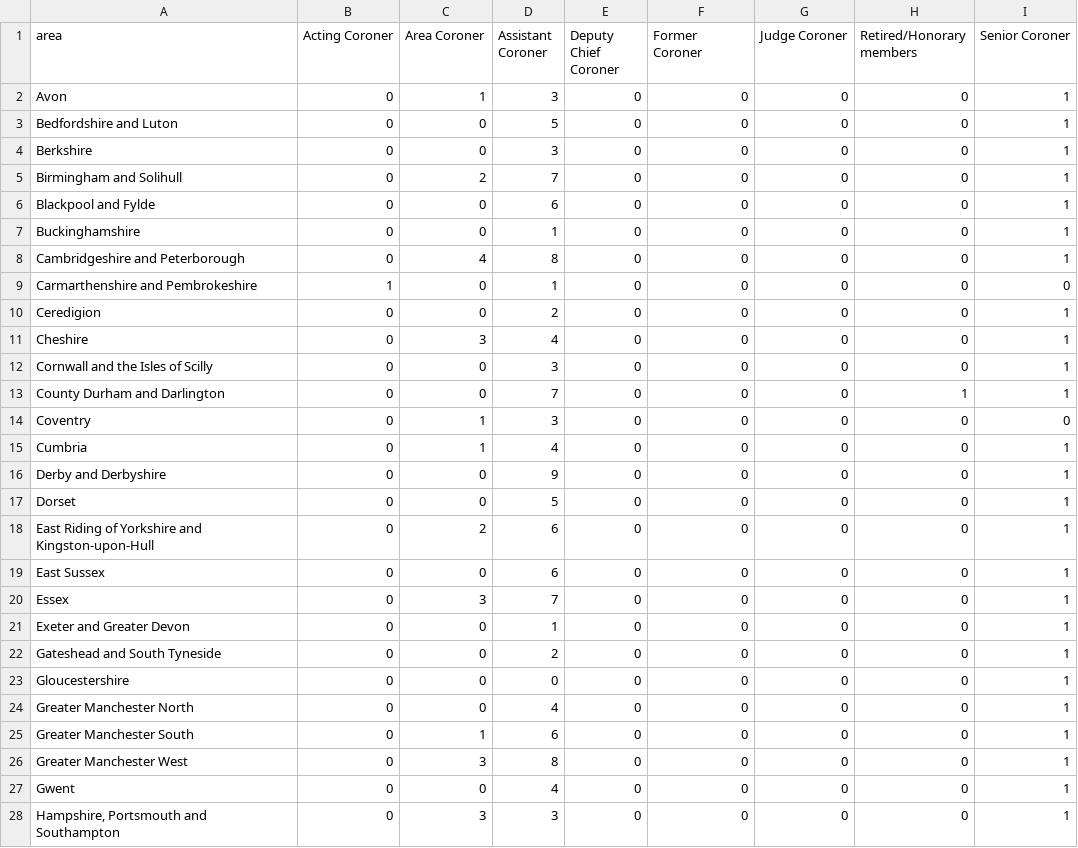
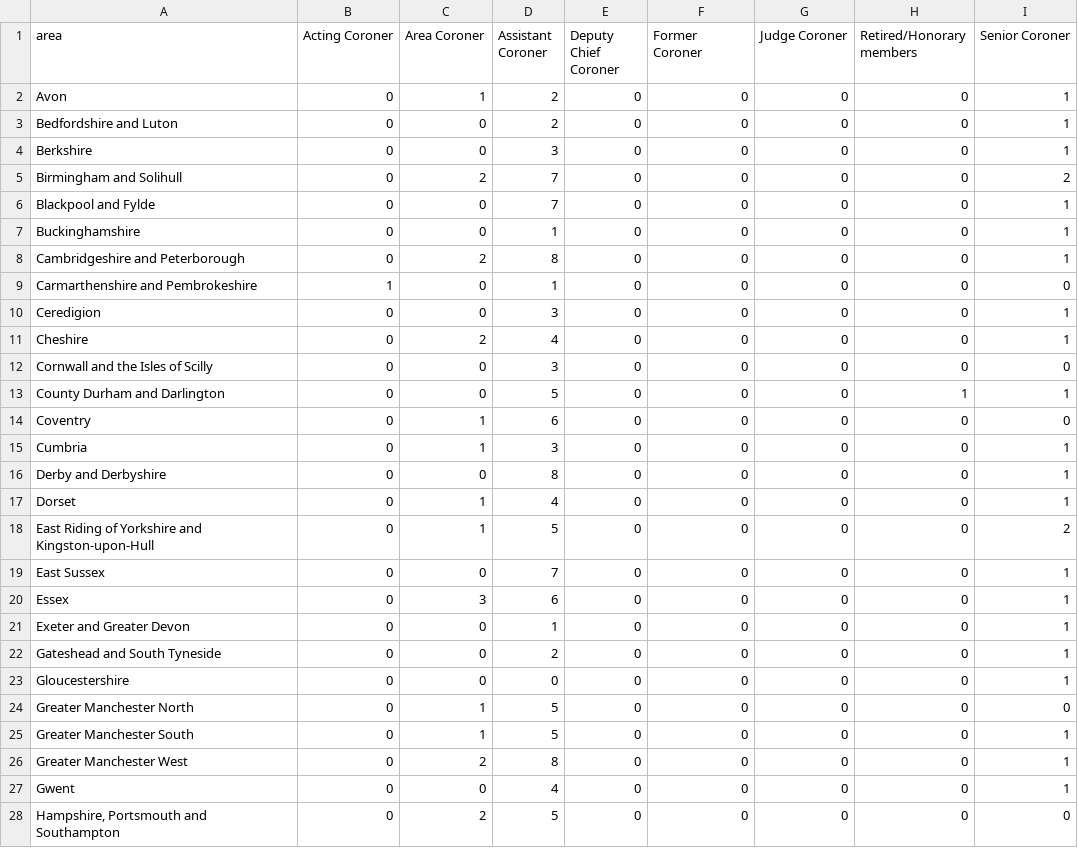
Before and after one commit to Mr-Helpful/preventable-deaths-scraper, a CSV file: src/analyse/counts/data/name/area-counts.csv, drawn as a sheet; only a part is shown; the diff covers the shown part only.

```diff
--- a/src/analyse/counts/data/name/area-counts.csv
+++ b/src/analyse/counts/data/name/area-counts.csv
@@ -1,21 +1,21 @@
 area,Acting Coroner,Area Coroner,Assistant Coroner,Deputy Chief Coroner,Former Coroner,Judge Coroner,Retired/Honorary members,Senior Coroner
-Avon,0,1,3,0,0,0,0,1
-Bedfordshire and Luton,0,0,5,0,0,0,0,1
+Avon,0,1,2,0,0,0,0,1
+Bedfordshire and Luton,0,0,2,0,0,0,0,1
 Berkshire,0,0,3,0,0,0,0,1
-Birmingham and Solihull,0,2,7,0,0,0,0,1
-Blackpool and Fylde,0,0,6,0,0,0,0,1
+Birmingham and Solihull,0,2,7,0,0,0,0,2
+Blackpool and Fylde,0,0,7,0,0,0,0,1
 Buckinghamshire,0,0,1,0,0,0,0,1
-Cambridgeshire and Peterborough,0,4,8,0,0,0,0,1
+Cambridgeshire and Peterborough,0,2,8,0,0,0,0,1
 Carmarthenshire and Pembrokeshire,1,0,1,0,0,0,0,0
-Ceredigion,0,0,2,0,0,0,0,1
-Cheshire,0,3,4,0,0,0,0,1
-Cornwall and the Isles of Scilly,0,0,3,0,0,0,0,1
-County Durham and Darlington,0,0,7,0,0,0,1,1
-Coventry,0,1,3,0,0,0,0,0
-Cumbria,0,1,4,0,0,0,0,1
-Derby and Derbyshire,0,0,9,0,0,0,0,1
-Dorset,0,0,5,0,0,0,0,1
-East Riding of Yorkshire and Kingston-upon-Hull,0,2,6,0,0,0,0,1
-East Sussex,0,0,6,0,0,0,0,1
-Essex,0,3,7,0,0,0,0,1
+Ceredigion,0,0,3,0,0,0,0,1
+Cheshire,0,2,4,0,0,0,0,1
+Cornwall and the Isles of Scilly,0,0,3,0,0,0,0,0
+County Durham and Darlington,0,0,5,0,0,0,1,1
+Coventry,0,1,6,0,0,0,0,0
+Cumbria,0,1,3,0,0,0,0,1
+Derby and Derbyshire,0,0,8,0,0,0,0,1
+Dorset,0,1,4,0,0,0,0,1
+East Riding of Yorkshire and Kingston-upon-Hull,0,1,5,0,0,0,0,2
+East Sussex,0,0,7,0,0,0,0,1
+Essex,0,3,6,0,0,0,0,1
 Exeter and Greater Devon,0,0,1,0,0,0,0,1
@@ -23,6 +23,6 @@ Gateshead and South Tyneside,0,0,2,0,0,0,0,1
 Gloucestershire,0,0,0,0,0,0,0,1
-Greater Manchester North,0,0,4,0,0,0,0,1
-Greater Manchester South,0,1,6,0,0,0,0,1
-Greater Manchester West,0,3,8,0,0,0,0,1
+Greater Manchester North,0,1,5,0,0,0,0,0
+Greater Manchester South,0,1,5,0,0,0,0,1
+Greater Manchester West,0,2,8,0,0,0,0,1
 Gwent,0,0,4,0,0,0,0,1
-"Hampshire, Portsmouth and Southampton",0,3,3,0,0,0,0,1
+"Hampshire, Portsmouth and Southampton",0,2,5,0,0,0,0,0
```
Also changed, not shown: 1 added row and 48 edited cells elsewhere in this file, src/analyse/counts/data/name/top-categorised.csv, src/analyse/counts/data/sent/rcpt-statuses.csv, 26 other files.
